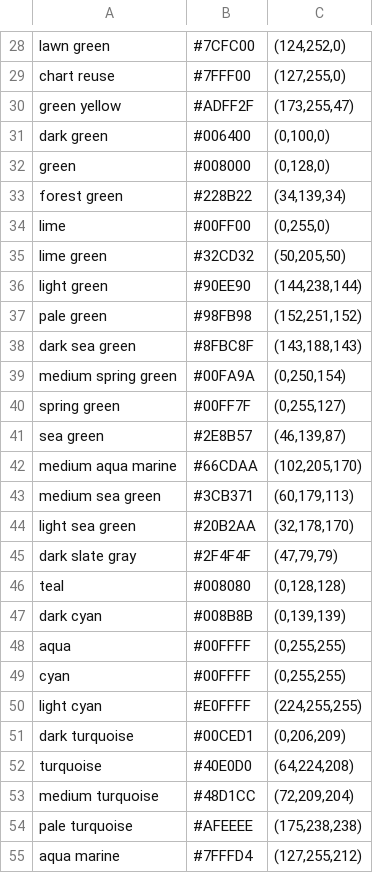
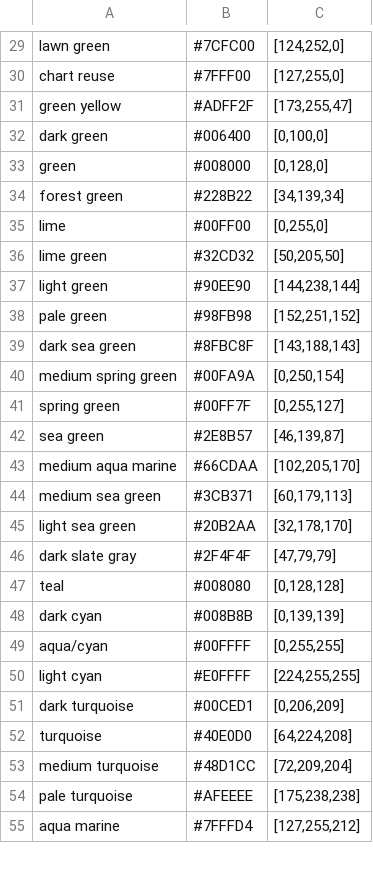
Before and after one commit to richard-ma/tools-reconize-image-color, a CSV file: data/total_color_table.csv, drawn as a sheet; only a part is shown, gaps mark what is left out; removed rows and columns are numbered as before the commit, all else as after; the diff covers the shown part only; the diff names each change by its address in the sheet, - before the commit and + after, or states it on an @@ line.

```diff
--- a/data/total_color_table.csv
+++ b/data/total_color_table.csv
-C29: (124,252,0)
+C29: [124,252,0]
-C30: (127,255,0)
+C30: [127,255,0]
-C31: (173,255,47)
+C31: [173,255,47]
-C32: (0,100,0)
+C32: [0,100,0]
-C33: (0,128,0)
+C33: [0,128,0]
-C34: (34,139,34)
+C34: [34,139,34]
-C35: (0,255,0)
+C35: [0,255,0]
-C36: (50,205,50)
+C36: [50,205,50]
-C37: (144,238,144)
+C37: [144,238,144]
-C38: (152,251,152)
+C38: [152,251,152]
-C39: (143,188,143)
+C39: [143,188,143]
-C40: (0,250,154)
+C40: [0,250,154]
-C41: (0,255,127)
+C41: [0,255,127]
-C42: (46,139,87)
+C42: [46,139,87]
-C43: (102,205,170)
+C43: [102,205,170]
-C44: (60,179,113)
+C44: [60,179,113]
-C45: (32,178,170)
+C45: [32,178,170]
-C46: (47,79,79)
+C46: [47,79,79]
-C47: (0,128,128)
+C47: [0,128,128]
-C48: (0,139,139)
+C48: [0,139,139]
-A49: aqua
+A49: aqua/cyan
-C49: (0,255,255)
+C49: [0,255,255]
-row 49: cyan | #00FFFF | (0,255,255)
-C50: (224,255,255)
+C50: [224,255,255]
-C51: (0,206,209)
+C51: [0,206,209]
-C52: (64,224,208)
+C52: [64,224,208]
-C53: (72,209,204)
+C53: [72,209,204]
-C54: (175,238,238)
+C54: [175,238,238]
-C55: (127,255,212)
+C55: [127,255,212]
```
Also changed, not shown: 2 added rows, 1 removed row and 115 edited cells elsewhere in this file, 3 other files.
